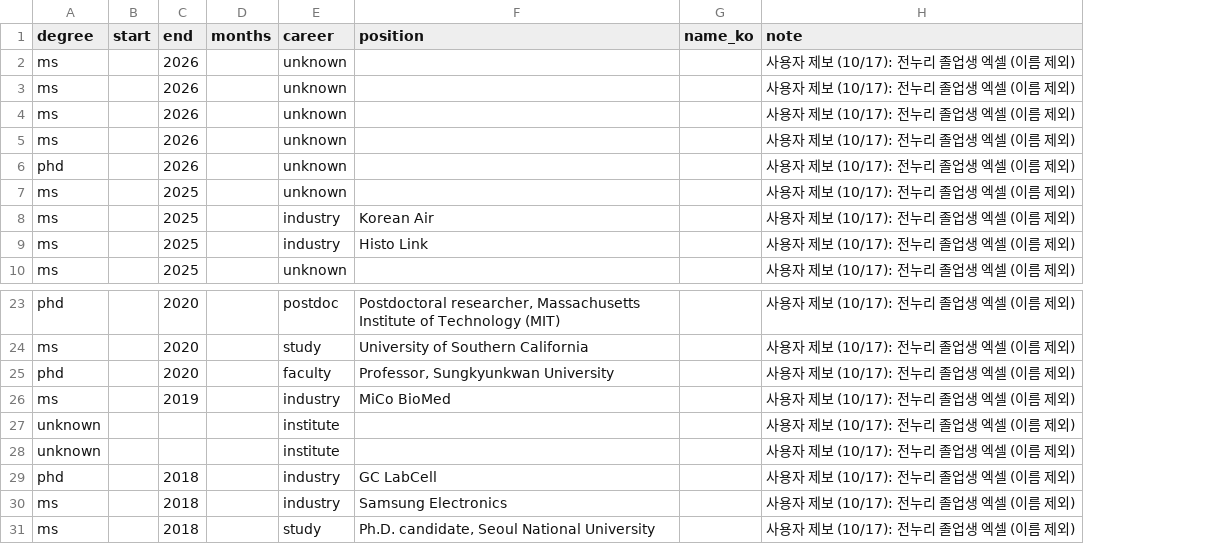
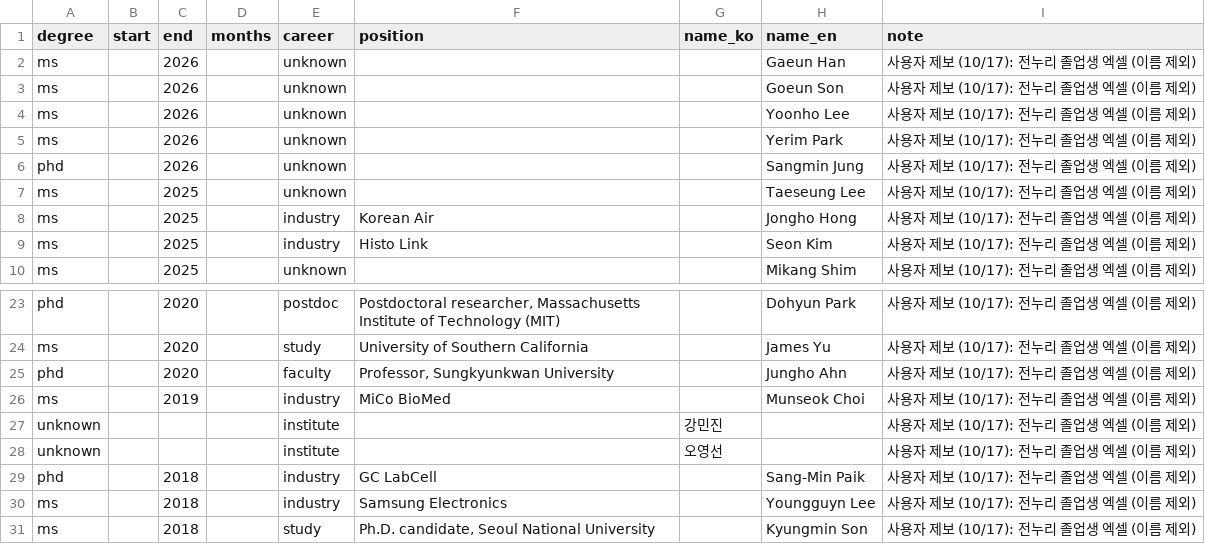
Before and after one commit to hyungjin1213-collab/about_bio, a CSV file: 0. korea bio map/data/alumni_manual/P2795.csv, drawn as a sheet; only a part is shown, gaps mark what is left out; the diff names each change by its address in the sheet, - before the commit and + after, or states it on an @@ line.

```diff
--- a/0. korea bio map/data/alumni_manual/P2795.csv
+++ b/0. korea bio map/data/alumni_manual/P2795.csv
+column H (name_en), rows 2-10: Gaeun Han | Goeun Son | Yoonho Lee | Yerim Park | Sangmin Jung | Taeseung Lee | Jongho Hong | Seon Kim | Mikang Shim; rows 23-31: Dohyun Park | James Yu | Jungho Ahn | Munseok Choi |  |  | Sang-Min Paik | Youngguyn Lee | Kyungmin Son
-G27 (name_ko): (empty)
+G27 (name_ko): 강민진
-G28 (name_ko): (empty)
+G28 (name_ko): 오영선
```
Also changed, not shown: 0. korea bio map/data/alumni_manual/P0734.csv, 0. korea bio map/data/alumni_manual/P0748.csv, 8 other files.
